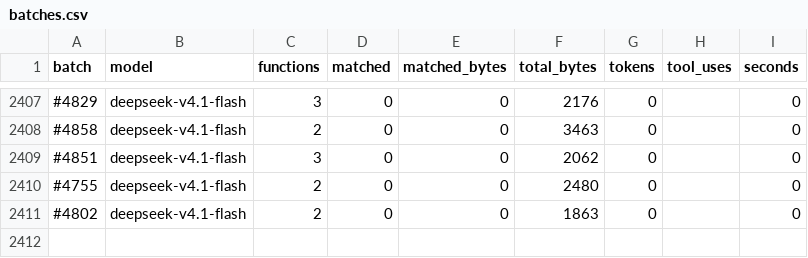
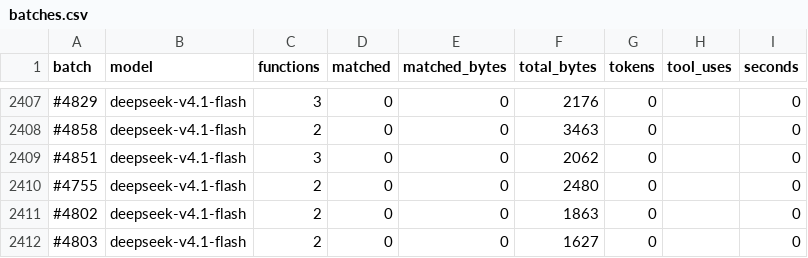
Before and after one commit to CubeB/byte-tactics, a CSV file: data/batches.csv, drawn as a sheet; only a part is shown, gaps mark what is left out; the diff names each change by its address in the sheet, - before the commit and + after, or states it on an @@ line.

```diff
--- a/data/batches.csv
+++ b/data/batches.csv
+row 2412: #4803 | deepseek-v4.1-flash | 2 | 0 | 0 | 1627 | 0 |  | 0
```
Also changed, not shown: data/attempts.csv, 1 other file.
